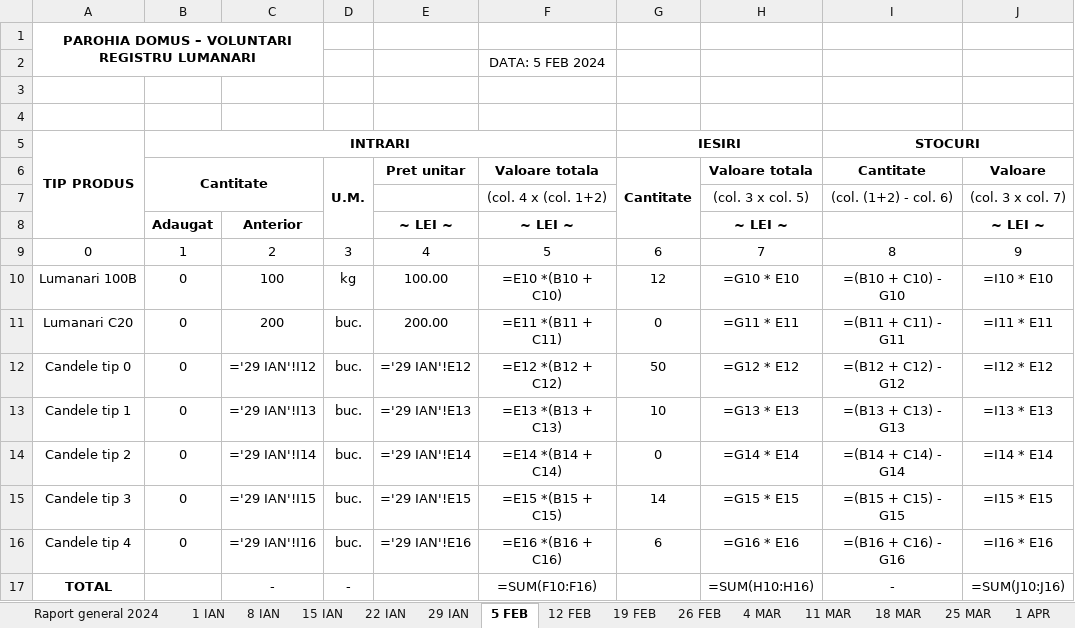
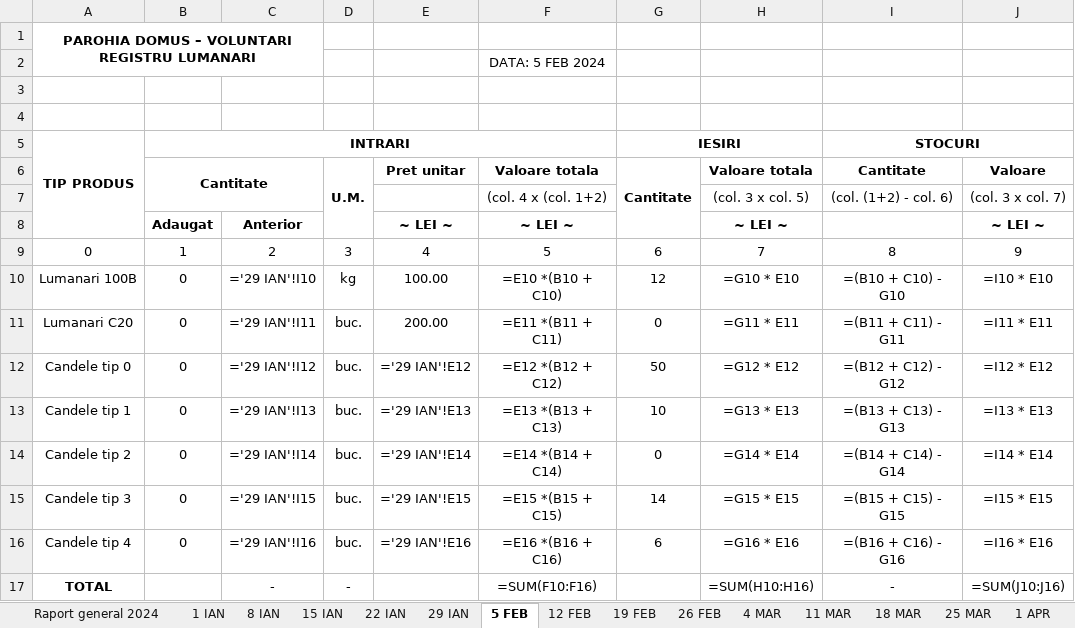
Before and after one commit to Eleuthar/pyKB, an Excel workbook: excel/REG.xlsx, sheet 5 FEB, drawn as a sheet; values as stored, in another font and other column widths than the file's, no borders; formulas without a stored value are shown as written; the diff names each change by its address in the sheet, - before the commit and + after, or states it on an @@ line.

```diff
--- a/excel/REG.xlsx (sheet 5 FEB)
+++ b/excel/REG.xlsx (sheet 5 FEB)
-C10: 100
+C10: ='29 IAN'!I10
-C11: 200
+C11: ='29 IAN'!I11
```
Also changed, not shown: sheet Raport general 2024, wzt/hist 26-01-2025.xlsx, 11 other files.
